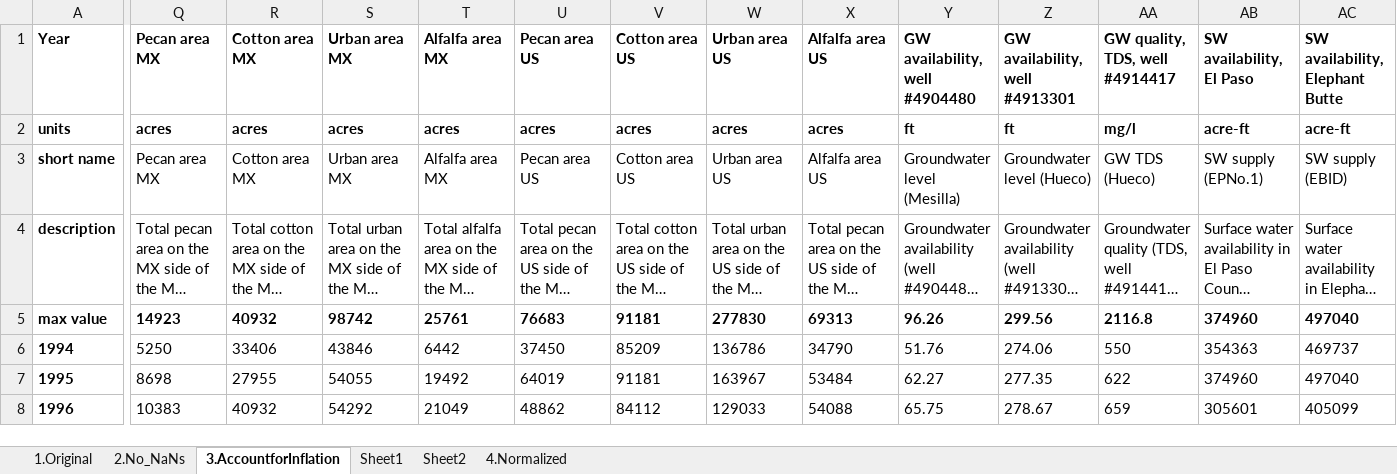
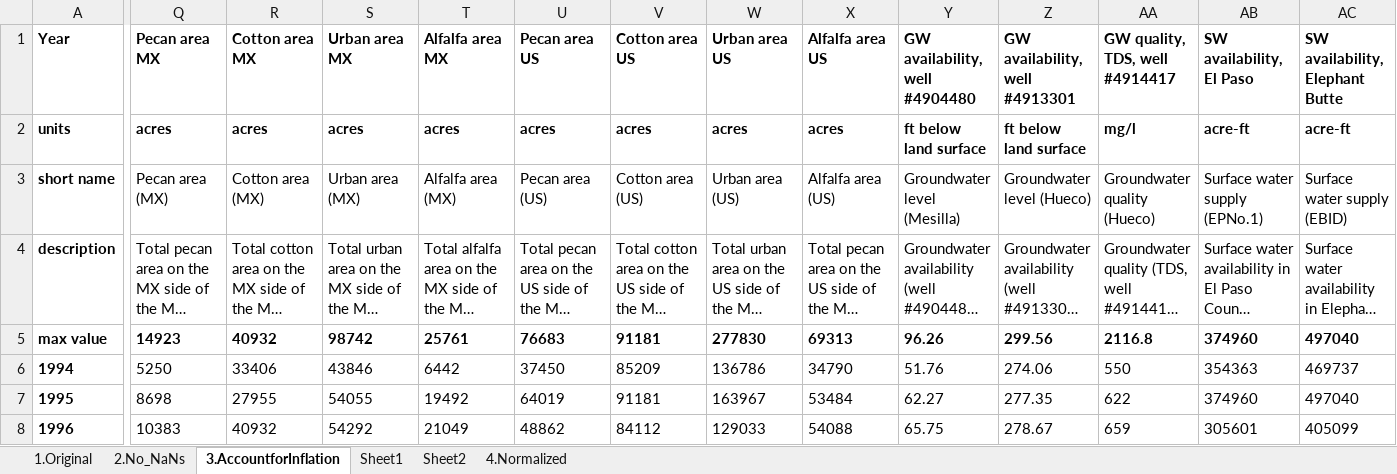
Before and after one commit to KrishnaprasadPA/aimm, an Excel workbook: FinalDataset.xlsx, sheet 3.AccountforInflation, drawn as a sheet; only a part is shown, gaps mark what is left out; long unchanged cells end in …; values as stored, in another font and other column widths than the file's, no borders; the diff covers the shown part only; the diff names each change by its address in the sheet, - before the commit and + after, or states it on an @@ line.

Commit message:
Updated factor names in FinalDataset.xlsx

```diff
--- a/FinalDataset.xlsx (sheet 3.AccountforInflation)
+++ b/FinalDataset.xlsx (sheet 3.AccountforInflation)
-Y2 (GW availability, well #4904480): ft
+Y2 (GW availability, well #4904480): ft below land surface
-Z2 (GW availability, well #4913301): ft
+Z2 (GW availability, well #4913301): ft below land surface
-Q3 (Pecan area MX): Pecan area MX
+Q3 (Pecan area MX): Pecan area (MX)
-R3 (Cotton area MX): Cotton area MX
+R3 (Cotton area MX): Cotton area (MX)
-S3 (Urban area MX): Urban area MX
+S3 (Urban area MX): Urban area (MX)
-T3 (Alfalfa area MX): Alfalfa area MX
+T3 (Alfalfa area MX): Alfalfa area (MX)
-U3 (Pecan area US): Pecan area US
+U3 (Pecan area US): Pecan area (US)
-V3 (Cotton area US): Cotton area US
+V3 (Cotton area US): Cotton area (US)
-W3 (Urban area US): Urban area US
+W3 (Urban area US): Urban area (US)
-X3 (Alfalfa area US): Alfalfa area US
+X3 (Alfalfa area US): Alfalfa area (US)
-AA3 (GW quality, TDS, well #4914417): GW TDS (Hueco)
+AA3 (GW quality, TDS, well #4914417): Groundwater quality (Hueco)
-AB3 (SW availability, El Paso): SW supply (EPNo.1)
+AB3 (SW availability, El Paso): Surface water supply (EPNo.1)
-AC3 (SW availability, Elephant Butte): SW supply (EBID)
+AC3 (SW availability, Elephant Butte): Surface water supply (EBID)
```
Also changed, not shown: 3 edited cells elsewhere in this sheet, 1 other file.
